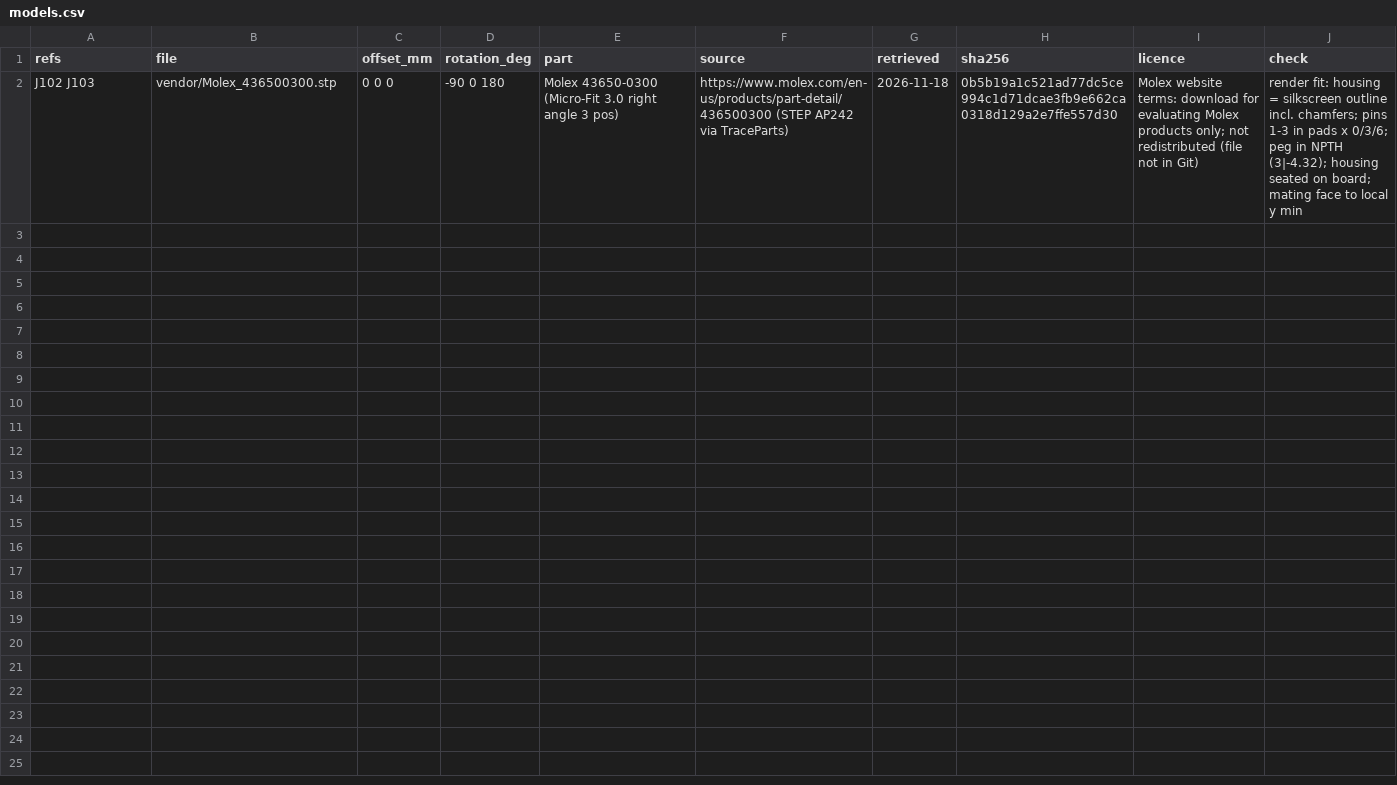
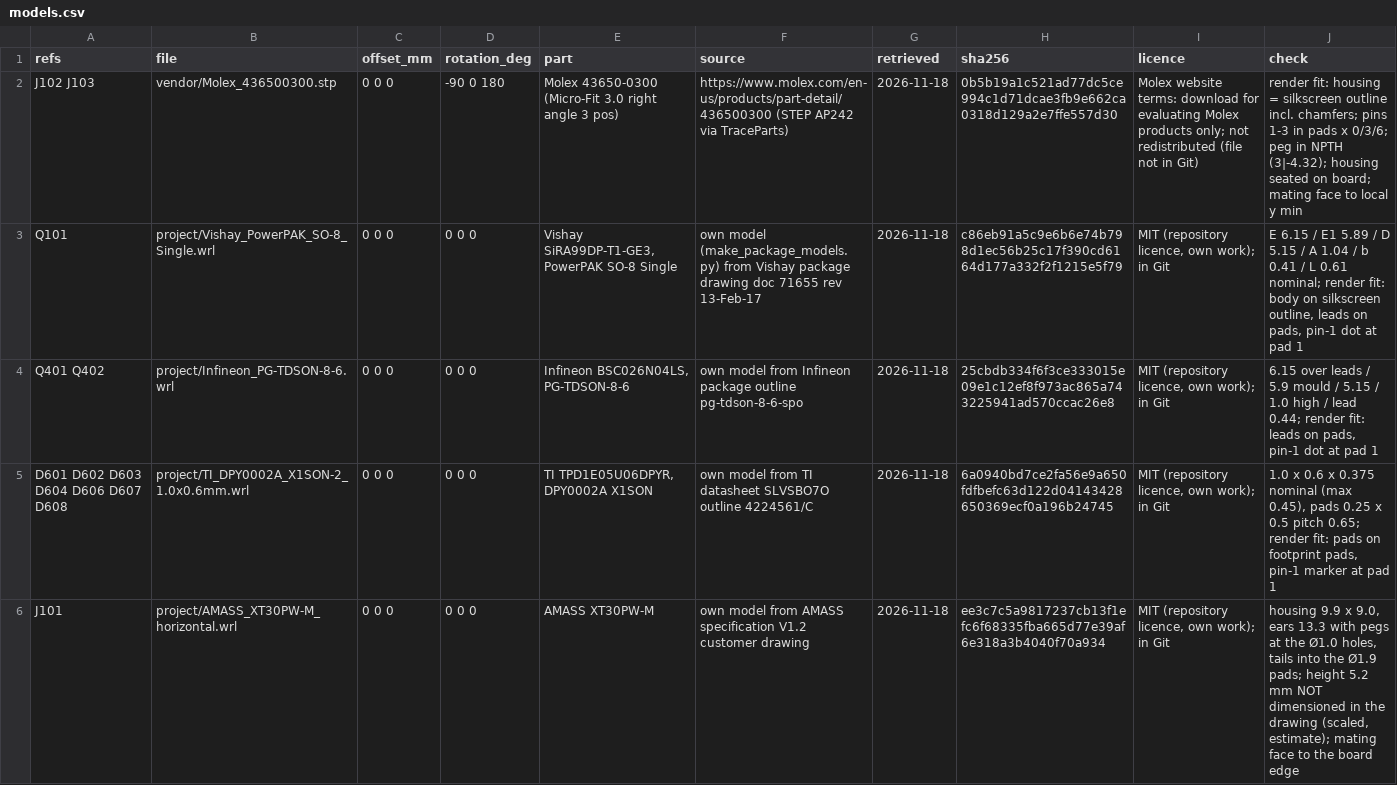
Before and after one commit to CagriCatik/RoverCore, a CSV file: hardware/libraries/3d-models/models.csv, drawn as a sheet; the diff names each change by its address in the sheet, - before the commit and + after, or states it on an @@ line.

```diff
--- a/hardware/libraries/3d-models/models.csv
+++ b/hardware/libraries/3d-models/models.csv
+row 3: Q101 | project/Vishay_PowerPAK_SO-8_Single.wrl | 0 0 0 | 0 0 0 | Vishay SiRA99DP-T1-GE3, PowerPAK SO-8 Single | own model (make_package_models.py) from Vishay package drawing doc 71655 rev 13-Feb-17 | 2026-11-18 | c86eb91a5c9e6b6e74b798d1ec56b25c17f390cd6164d177a332f2f1215e5f79 | MIT (repository licence, own work); in Git | E 6.15 / E1 5.89 / D 5.15 / A 1.04 / b 0.41 / L 0.61 nominal; render fit: body on silkscreen outline, leads on pads, pin-1 dot at pad 1
+row 4: Q401 Q402 | project/Infineon_PG-TDSON-8-6.wrl | 0 0 0 | 0 0 0 | Infineon BSC026N04LS, PG-TDSON-8-6 | own model from Infineon package outline pg-tdson-8-6-spo | 2026-11-18 | 25cbdb334f6f3ce333015e09e1c12ef8f973ac865a743225941ad570ccac26e8 | MIT (repository licence, own work); in Git | 6.15 over leads / 5.9 mould / 5.15 / 1.0 high / lead 0.44; render fit: leads on pads, pin-1 dot at pad 1
+row 5: D601 D602 D603 D604 D606 D607 D608 | project/TI_DPY0002A_X1SON-2_1.0x0.6mm.wrl | 0 0 0 | 0 0 0 | TI TPD1E05U06DPYR, DPY0002A X1SON | own model from TI datasheet SLVSBO7O outline 4224561/C | 2026-11-18 | 6a0940bd7ce2fa56e9a650fdfbefc63d122d04143428650369ecf0a196b24745 | MIT (repository licence, own work); in Git | 1.0 x 0.6 x 0.375 nominal (max 0.45), pads 0.25 x 0.5 pitch 0.65; render fit: pads on footprint pads, pin-1 marker at pad 1
+row 6: J101 | project/AMASS_XT30PW-M_horizontal.wrl | 0 0 0 | 0 0 0 | AMASS XT30PW-M | own model from AMASS specification V1.2 customer drawing | 2026-11-18 | ee3c7c5a9817237cb13f1efc6f68335fba665d77e39af6e318a3b4040f70a934 | MIT (repository licence, own work); in Git | housing 9.9 x 9.0, ears 13.3 with pegs at the Ø1.0 holes, tails into the Ø1.9 pads; height 5.2 mm NOT dimensioned in the drawing (scaled, estimate); mating face to the board edge
```
Also changed, not shown: 8 other files.
